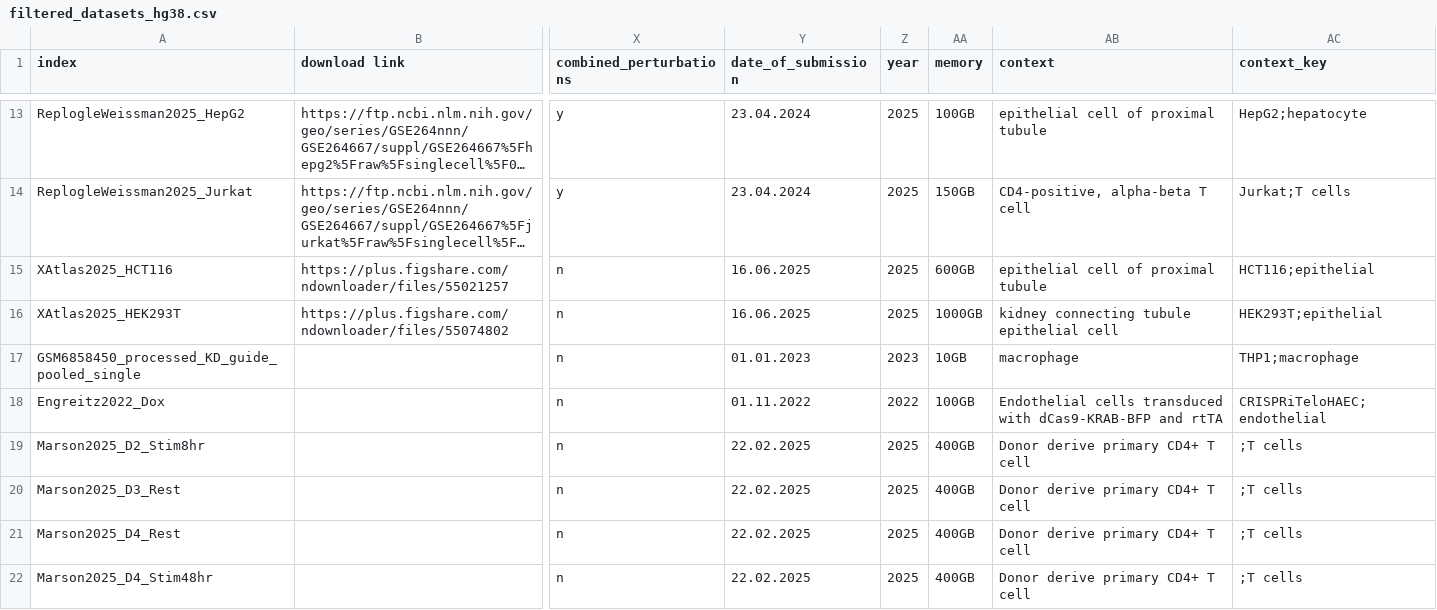
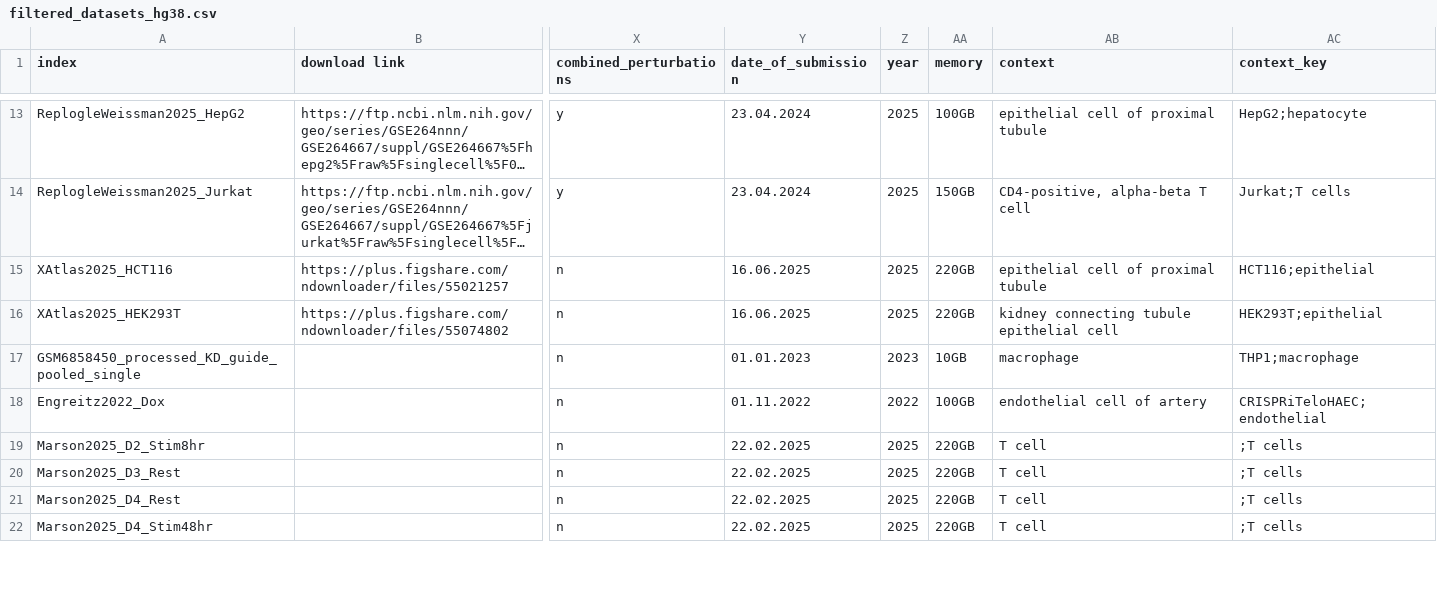
Before and after one commit to GoyalLab/Expert-data, a CSV file: resources/datasets/meta/filtered_datasets_hg38.csv, drawn as a sheet; only a part is shown, gaps mark what is left out; long unchanged cells end in …; the diff covers the shown part only; the diff names each change by its address in the sheet, - before the commit and + after, or states it on an @@ line.

```diff
--- a/resources/datasets/meta/filtered_datasets_hg38.csv
+++ b/resources/datasets/meta/filtered_datasets_hg38.csv
-AA15 (memory): 600GB
+AA15 (memory): 220GB
-AA16 (memory): 1000GB
+AA16 (memory): 220GB
-AB18 (context): Endothelial cells transduced with dCas9-KRAB-BFP and rtTA
+AB18 (context): endothelial cell of artery
-AA19:AA22 (memory): 400GB
+AA19:AA22 (memory): 220GB
-AB19:AB22 (context): Donor derive primary CD4+ T cell
+AB19:AB22 (context): T cell
```
Also changed, not shown: 19 edited cells elsewhere in this file, resources/datasets/meta/genome_wide_screens.csv, resources/datasets/meta/test.csv, 12 other files.
